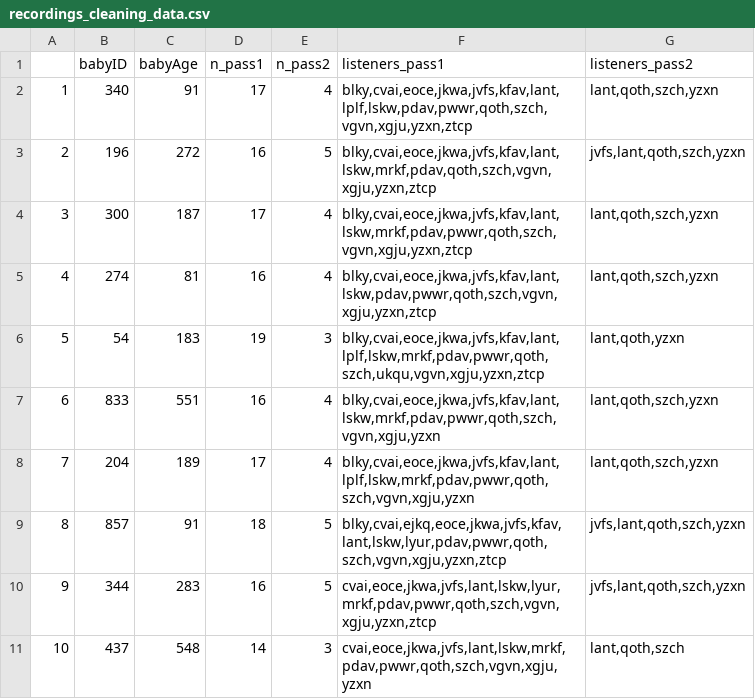
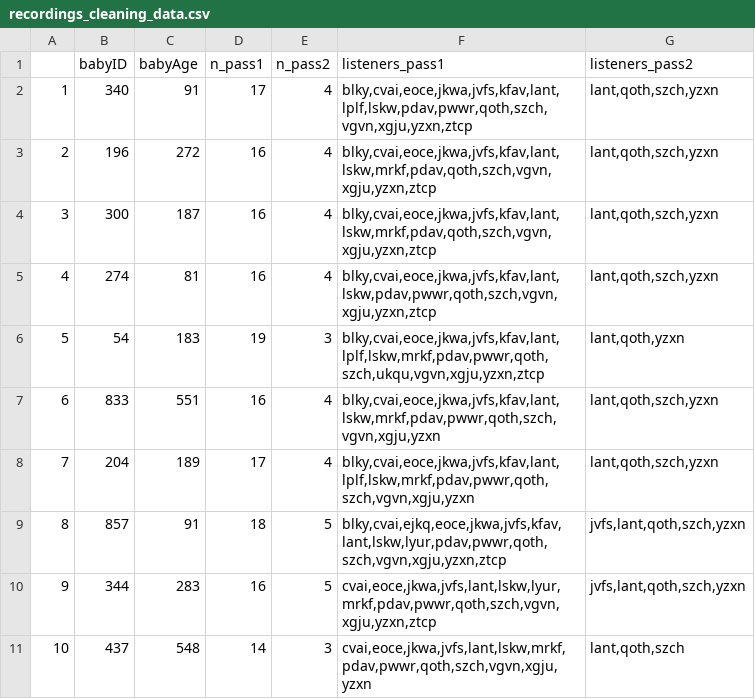
Before and after one commit to AnneSWarlaumont/IVFCR-UMAP, a CSV file: cleaning_metadata/recordings_cleaning_data.csv, drawn as a sheet.

```diff
--- a/cleaning_metadata/recordings_cleaning_data.csv
+++ b/cleaning_metadata/recordings_cleaning_data.csv
@@ -2,4 +2,4 @@
 "1",340,91,17,4,"blky,cvai,eoce,jkwa,jvfs,kfav,lant,lplf,lskw,pdav,pwwr,qoth,szch,vgvn,xgju,yzxn,ztcp","lant,qoth,szch,yzxn"
-"2",196,272,16,5,"blky,cvai,eoce,jkwa,jvfs,kfav,lant,lskw,mrkf,pdav,qoth,szch,vgvn,xgju,yzxn,ztcp","jvfs,lant,qoth,szch,yzxn"
-"3",300,187,17,4,"blky,cvai,eoce,jkwa,jvfs,kfav,lant,lskw,mrkf,pdav,pwwr,qoth,szch,vgvn,xgju,yzxn,ztcp","lant,qoth,szch,yzxn"
+"2",196,272,16,4,"blky,cvai,eoce,jkwa,jvfs,kfav,lant,lskw,mrkf,pdav,qoth,szch,vgvn,xgju,yzxn,ztcp","lant,qoth,szch,yzxn"
+"3",300,187,16,4,"blky,cvai,eoce,jkwa,jvfs,kfav,lant,lskw,mrkf,pdav,qoth,szch,vgvn,xgju,yzxn,ztcp","lant,qoth,szch,yzxn"
 "4",274,81,16,4,"blky,cvai,eoce,jkwa,jvfs,kfav,lant,lskw,pdav,pwwr,qoth,szch,vgvn,xgju,yzxn,ztcp","lant,qoth,szch,yzxn"
```
Also changed, not shown: cleaning_metadata/completed_relabel_file_info.csv, cleaning_metadata/listeners_cleaning_data.csv, 10 other files.
